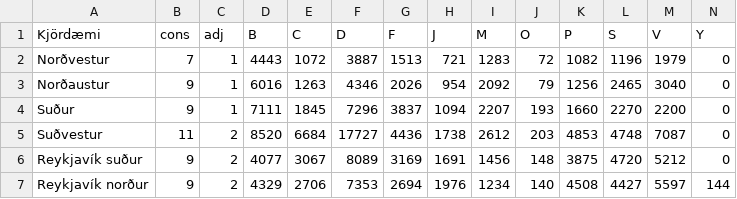
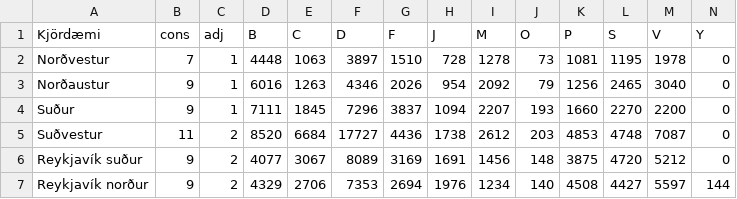
Before and after one commit to jonasson2/voting, a CSV file: data/elections/iceland_2021.csv, drawn as a sheet.

```diff
--- a/data/elections/iceland_2021.csv
+++ b/data/elections/iceland_2021.csv
@@ -1,3 +1,3 @@
 Kjördæmi,   cons,adj,   B,   C,    D,   F,   J,   M,  O,   P,   S,   V,  Y
-Norðvestur,      7,1,4443,1072, 3887,1513, 721,1283, 72,1082,1196,1979,  0
+Norðvestur,      7,1,4448,1063, 3897,1510, 728,1278, 73,1081,1195,1978,  0
 Norðaustur,      9,1,6016,1263, 4346,2026, 954,2092, 79,1256,2465,3040,  0
```
Also changed, not shown: 1 other file.
